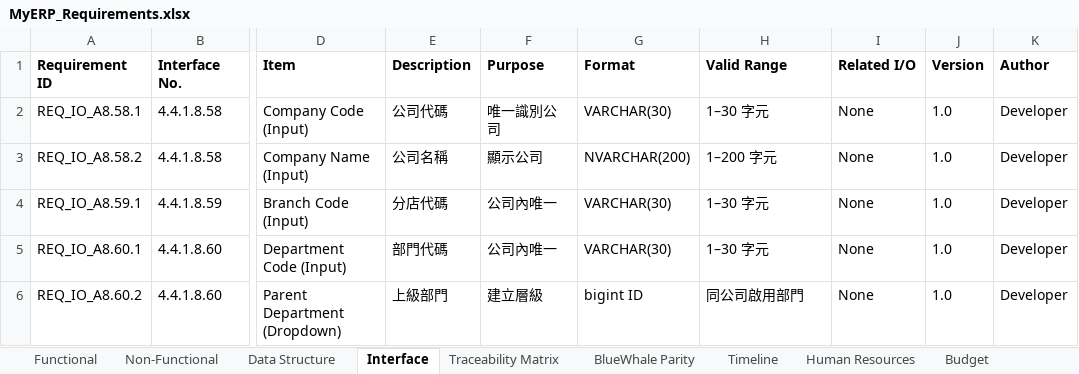
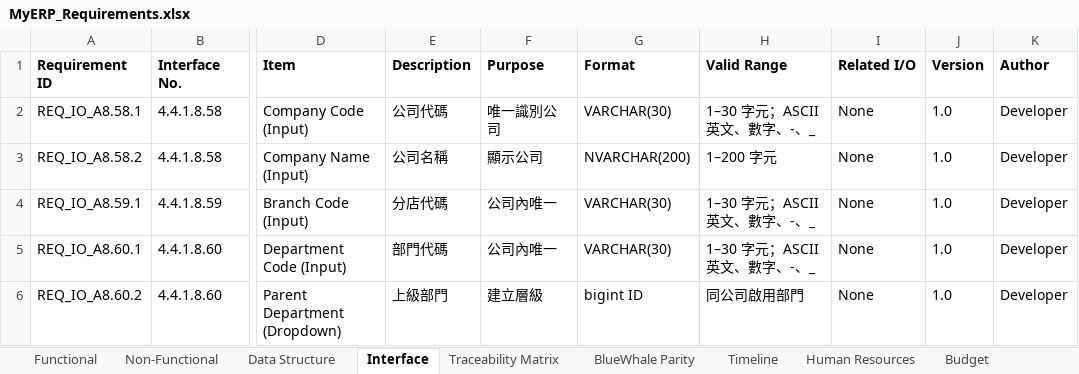
Before and after one commit to snowwhite10/MyERP, an Excel workbook: docs/99-output/MyERP_Requirements.xlsx, sheet Interface, drawn as a sheet; only a part is shown, gaps mark what is left out; values as stored, in another font and other column widths than the file's, no borders; the diff names each change by its address in the sheet, - before the commit and + after, or states it on an @@ line.

Commit message:
feat(sys): extend organization services and validation

```diff
--- a/docs/99-output/MyERP_Requirements.xlsx (sheet Interface)
+++ b/docs/99-output/MyERP_Requirements.xlsx (sheet Interface)
-H2 (Valid Range): 1–30 字元
+H2 (Valid Range): 1–30 字元；ASCII 英文、數字、-、_
-H4:H5 (Valid Range): 1–30 字元
+H4:H5 (Valid Range): 1–30 字元；ASCII 英文、數字、-、_
```
Also changed, not shown: sheet Traceability Matrix, sheet Functional, 13 other files.
